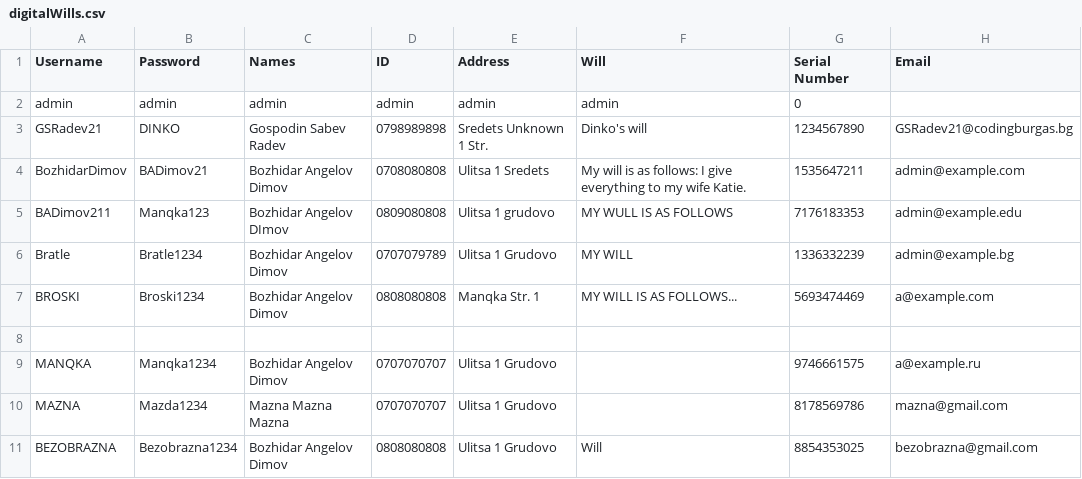
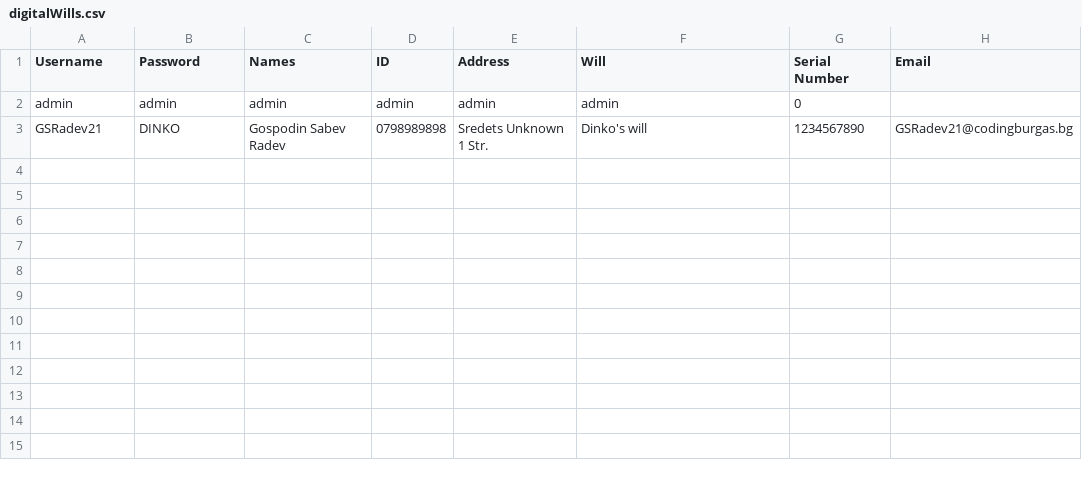
Before and after one commit to BADimov21/Horizon, a CSV file: horizon/app/data/digitalWills.csv, drawn as a sheet.

```diff
--- a/horizon/app/data/digitalWills.csv
+++ b/horizon/app/data/digitalWills.csv
@@ -3,9 +3 @@ admin,admin,admin,admin,admin,admin,0
 GSRadev21,DINKO,Gospodin Sabev Radev,0798989898,Sredets Unknown 1 Str.,Dinko's will,1234567890,GSRadev21@codingburgas.bg
-BozhidarDimov,BADimov21,Bozhidar Angelov Dimov,0708080808,Ulitsa 1 Sredets,My will is as follows: I give everything to my wife Katie.,1535647211,admin@example.com
-BADimov211,Manqka123,Bozhidar Angelov DImov,0809080808,Ulitsa 1 grudovo,MY WULL IS AS FOLLOWS,7176183353,admin@example.edu
-Bratle,Bratle1234,Bozhidar Angelov Dimov,0707079789,Ulitsa 1 Grudovo,MY WILL,1336332239,admin@example.bg
-BROSKI,Broski1234,Bozhidar Angelov Dimov,0808080808,Manqka Str. 1,MY WILL IS AS FOLLOWS...,5693474469,a@example.com
-
-MANQKA,Manqka1234,Bozhidar Angelov Dimov,0707070707,Ulitsa 1 Grudovo,,9746661575,a@example.ru
-MAZNA,Mazda1234,Mazna Mazna Mazna,0707070707,Ulitsa 1 Grudovo,,8178569786,mazna@gmail.com
-BEZOBRAZNA,Bezobrazna1234,Bozhidar Angelov Dimov,0808080808,Ulitsa 1 Grudovo,Will,8854353025,bezobrazna@gmail.com
```
Also changed, not shown: 11 other files.
